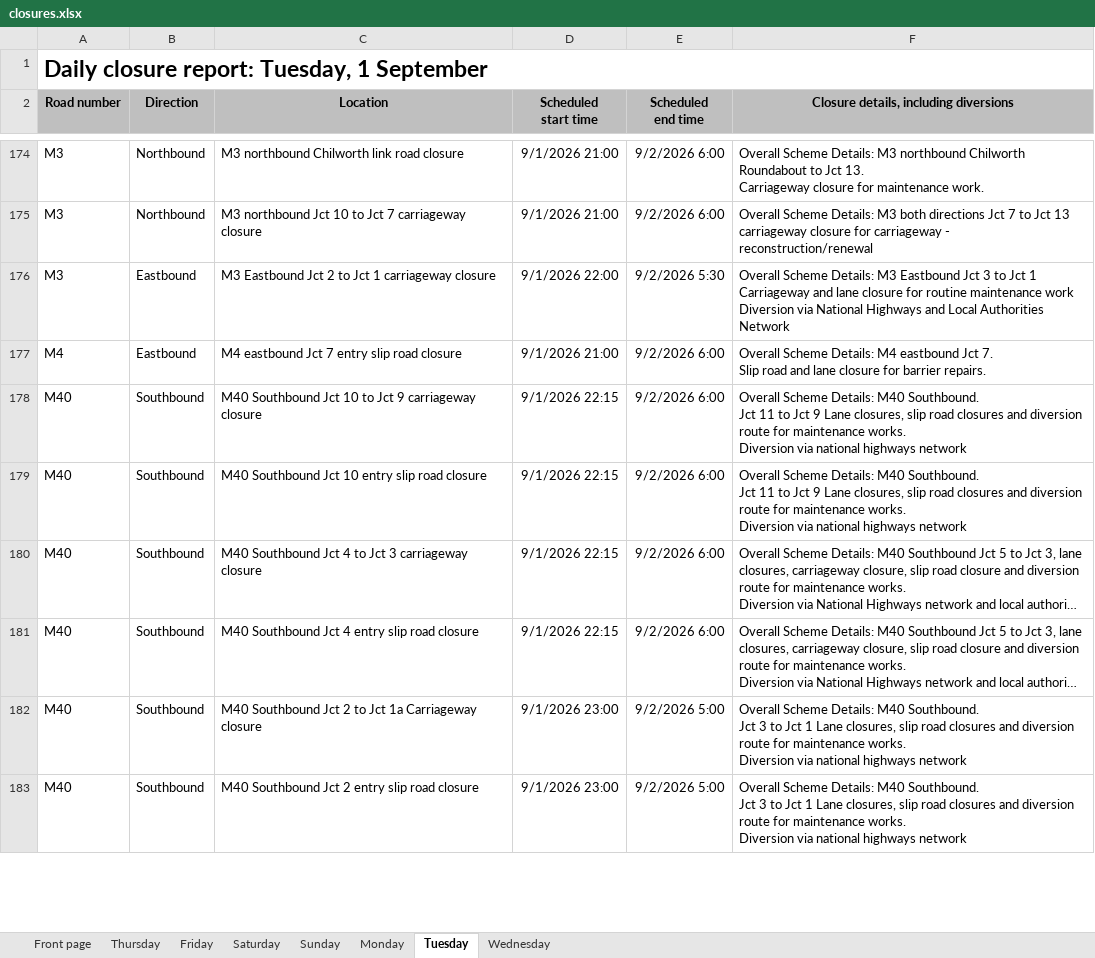
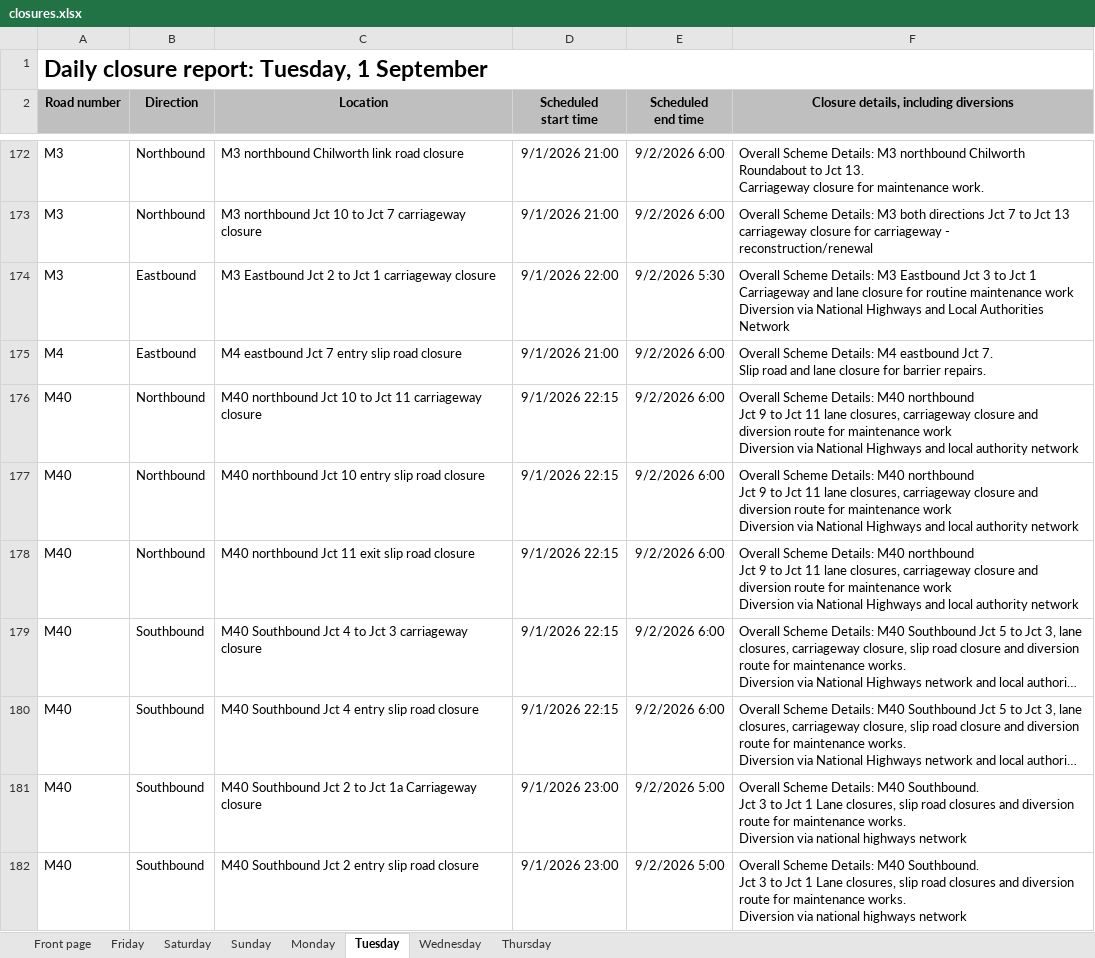
Before and after one commit to mnmred/uk-route-checker, an Excel workbook: closures.xlsx, sheet Tuesday, drawn as a sheet; only a part is shown, gaps mark what is left out; long unchanged cells end in …; values as stored, in another font and other column widths than the file's, no borders; charts and pictures and conditional formats not drawn; addresses are those after the commit; ↵ is a line break in a cell; the diff covers the shown part only; the diff names each change by its address in the sheet, - before the commit and + after, or states it on an @@ line.

```diff
--- a/closures.xlsx (sheet Tuesday)
+++ b/closures.xlsx (sheet Tuesday)
@@ sheet tab order changed: Front page | Friday | Saturday | Sunday | Monday | Tuesday | Wednesday | Thursday @@
-B176:B177 (Direction): Southbound
+B176:B177 (Direction): Northbound
-C176 (Location): M40 Southbound Jct 10 to Jct 9 carriageway closure
+C176 (Location): M40 northbound Jct 10 to Jct 11 carriageway closure
-F176:F177: …Details: M40 Southbound. ↵ Jct 11 to Jct 9 Lane closures, slip road closures and diversion route for maintenance works. ↵ Diversion via national highways network
+F176:F177: …Details: M40 northbound ↵ Jct 9 to Jct 11 lane closures, carriageway closure and diversion route for maintenance work ↵ Diversion via National Highways and local authority network
-C177 (Location): M40 Southbound Jct 10 entry slip road closure
+C177 (Location): M40 northbound Jct 10 entry slip road closure
+row 178: M40 | Northbound | M40 northbound Jct 11 exit slip road closure | 9/1/2026 22:15 | 9/2/2026 6:00 | Overall Scheme Details: M40 northbound ↵ Jct 9 to Jct 11 lane closures, carriageway closure and diversion route for maintenance work ↵ Diversion via National Highways and local authority network
```
Also changed, not shown: 3 added rows, 6 removed rows, 1 moved row and 16 edited cells elsewhere in this sheet, sheet Thursday, sheet Wednesday, sheet Friday, sheet Sunday, sheet Saturday, sheet Monday, 1 more sheet, formulas that keep their value, charts or pictures.
